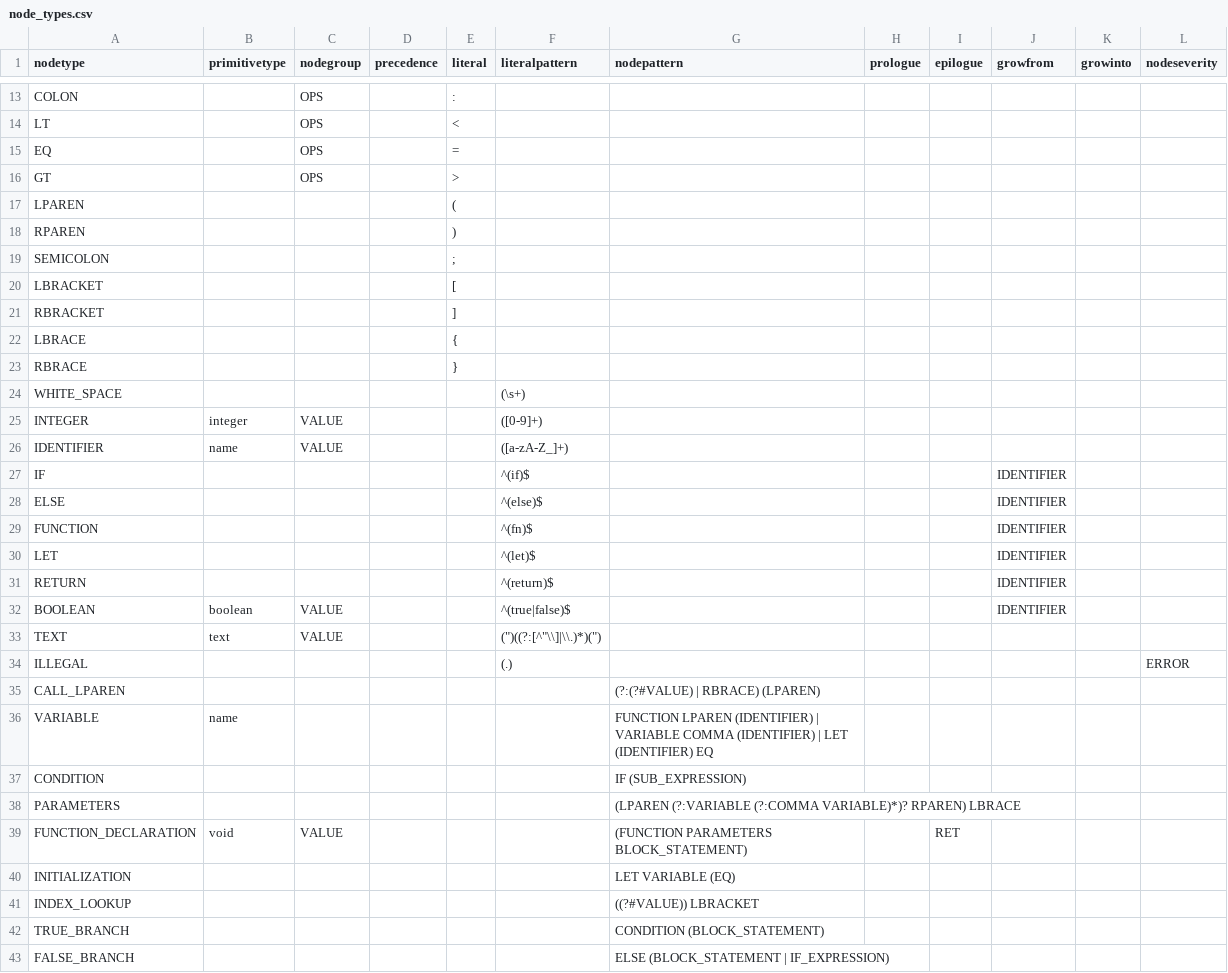
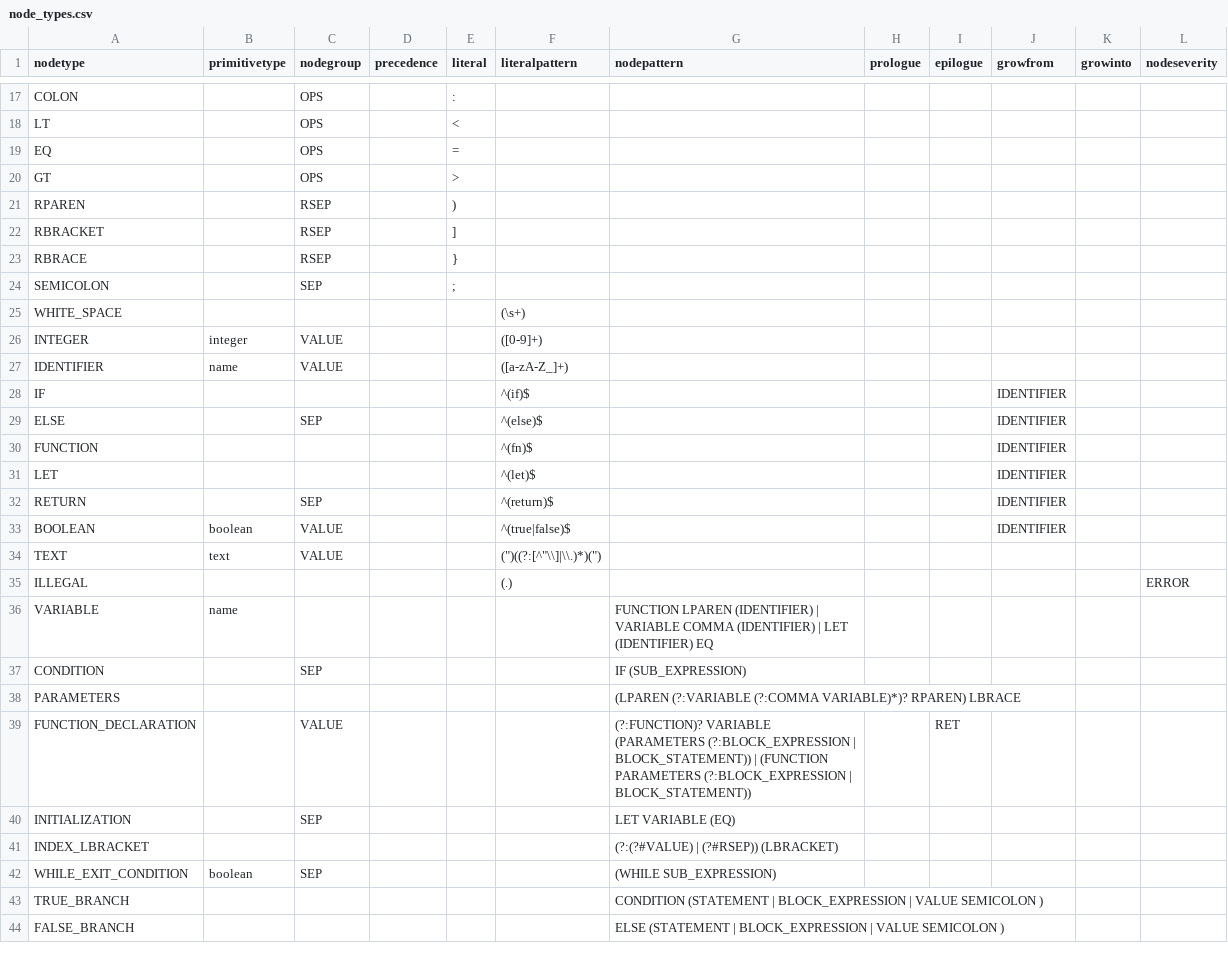
Before and after one commit to soft-lang/soft, a CSV file: languages/monkey/node_types.csv, drawn as a sheet; only a part is shown, gaps mark what is left out; the diff covers the shown part only.

```diff
--- a/languages/monkey/node_types.csv
+++ b/languages/monkey/node_types.csv
@@ -16,9 +20,6 @@ EQ,,OPS,,=,,,,,,,
 GT,,OPS,,>,,,,,,,
-LPAREN,,,,(,,,,,,,
-RPAREN,,,,),,,,,,,
-SEMICOLON,,,,;,,,,,,,
-LBRACKET,,,,[,,,,,,,
-RBRACKET,,,,],,,,,,,
-LBRACE,,,,{,,,,,,,
-RBRACE,,,,},,,,,,,
+RPAREN,,RSEP,,),,,,,,,
+RBRACKET,,RSEP,,],,,,,,,
+RBRACE,,RSEP,,},,,,,,,
+SEMICOLON,,SEP,,;,,,,,,,
 WHITE_SPACE,,,,,(\s+),,,,,,
@@ -27,6 +28,6 @@ IDENTIFIER,name,VALUE,,,([a-zA-Z_]+),,,,,,
 IF,,,,,^(if)$,,,,IDENTIFIER,,
-ELSE,,,,,^(else)$,,,,IDENTIFIER,,
+ELSE,,SEP,,,^(else)$,,,,IDENTIFIER,,
 FUNCTION,,,,,^(fn)$,,,,IDENTIFIER,,
 LET,,,,,^(let)$,,,,IDENTIFIER,,
-RETURN,,,,,^(return)$,,,,IDENTIFIER,,
+RETURN,,SEP,,,^(return)$,,,,IDENTIFIER,,
 BOOLEAN,boolean,VALUE,,,^(true|false)$,,,,IDENTIFIER,,
@@ -34,10 +35,10 @@ TEXT,text,VALUE,,,"("")((?:[^""\\]|\\.)*)("")",,,,,,
 ILLEGAL,,,,,(.),,,,,,ERROR
-CALL_LPAREN,,,,,,(?:(?#VALUE) | RBRACE) (LPAREN),,,,,
 VARIABLE,name,,,,,FUNCTION LPAREN (IDENTIFIER) | VARIABLE COMMA (IDENTIFIER) | LET (IDENTIFIER) EQ,,,,,
-CONDITION,,,,,,IF (SUB_EXPRESSION),,,,,
+CONDITION,,SEP,,,,IF (SUB_EXPRESSION),,,,,
 PARAMETERS,,,,,,(LPAREN (?:VARIABLE (?:COMMA VARIABLE)*)? RPAREN) LBRACE,,,,,
-FUNCTION_DECLARATION,void,VALUE,,,,(FUNCTION PARAMETERS BLOCK_STATEMENT),,RET,,,
-INITIALIZATION,,,,,,LET VARIABLE (EQ),,,,,
-INDEX_LOOKUP,,,,,,((?#VALUE)) LBRACKET,,,,,
-TRUE_BRANCH,,,,,,CONDITION (BLOCK_STATEMENT),,,,,
-FALSE_BRANCH,,,,,,ELSE (BLOCK_STATEMENT | IF_EXPRESSION),,,,,
+FUNCTION_DECLARATION,,VALUE,,,,(?:FUNCTION)? VARIABLE (PARAMETERS (?:BLOCK_EXPRESSION | BLOCK_STATEMENT)) | (FUNCTION PARAMETERS (?:BLOCK_EXPRESSION | BLOCK_STATEMENT)),,RET,,,
+INITIALIZATION,,SEP,,,,LET VARIABLE (EQ),,,,,
+INDEX_LBRACKET,,,,,,(?:(?#VALUE) | (?#RSEP)) (LBRACKET),,,,,
+WHILE_EXIT_CONDITION,boolean,SEP,,,,(WHILE SUB_EXPRESSION),,,,,
+TRUE_BRANCH,,,,,,CONDITION (STATEMENT | BLOCK_EXPRESSION | VALUE SEMICOLON ),,,,,
+FALSE_BRANCH,,,,,,ELSE (STATEMENT | BLOCK_EXPRESSION | VALUE SEMICOLON ),,,,,
```
Also changed, not shown: 14 added rows, 5 removed rows, 2 moved rows and 7 edited cells elsewhere in this file, languages/lox/node_types.csv, languages/monkeylox/node_types.csv.
